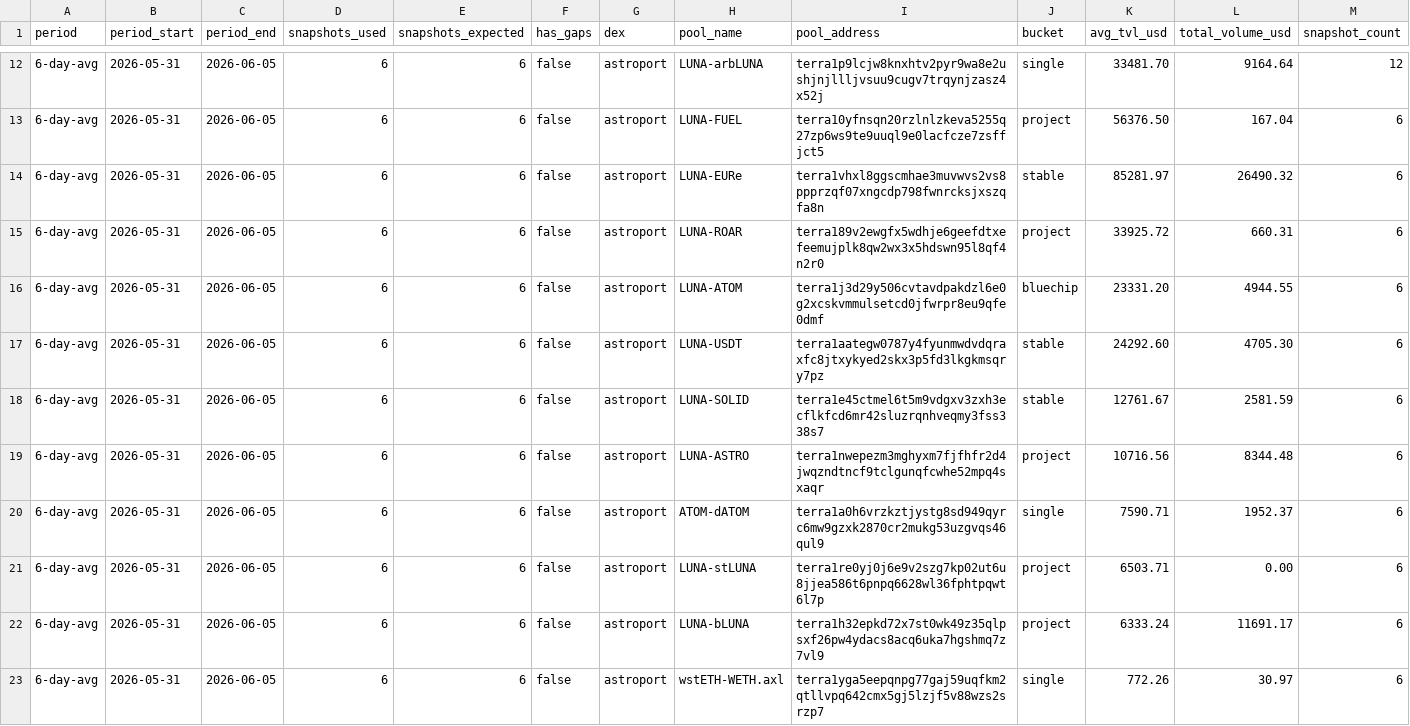
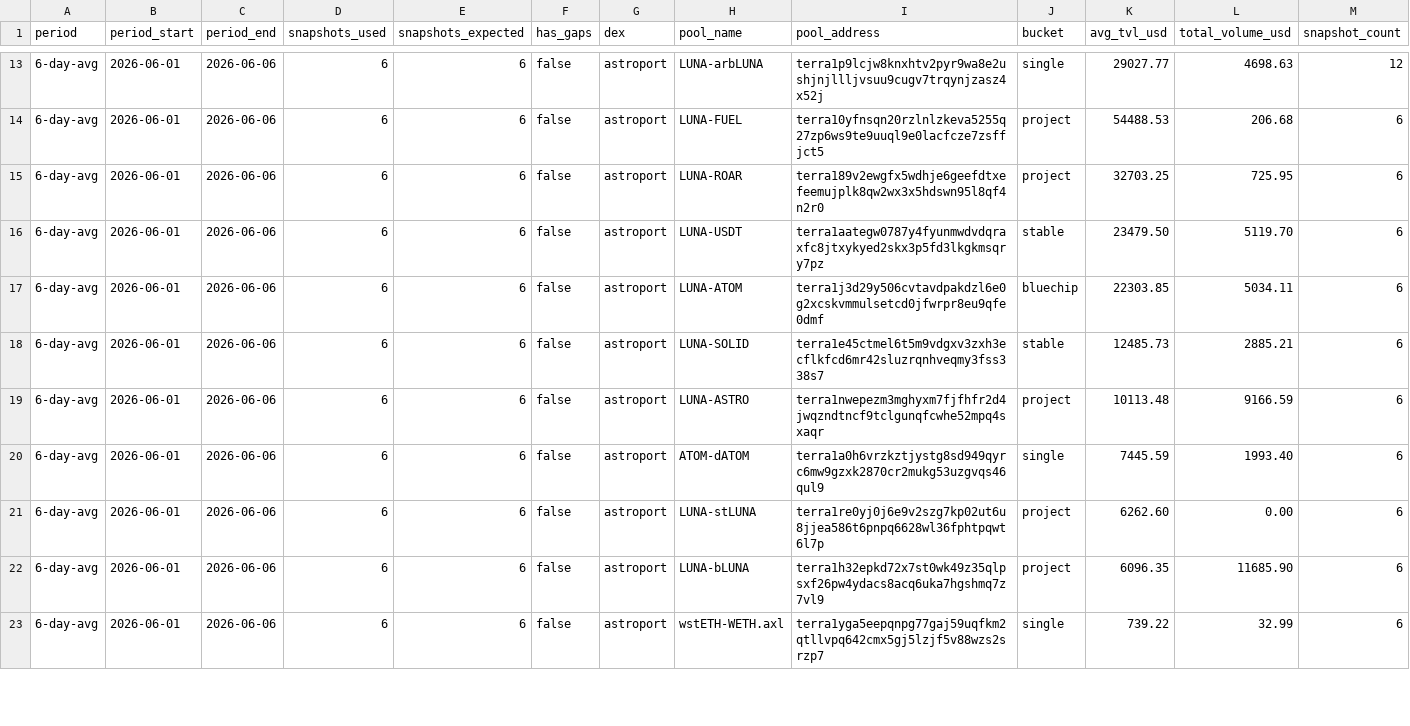
Before and after one commit to defipatriot/astroport-pool-data_2026, a CSV file: 6-day-avg.csv, drawn as a sheet; only a part is shown, gaps mark what is left out; the diff covers the shown part only.

Commit message:
📊 Astroport 6-day rolling avg

```diff
--- a/6-day-avg.csv
+++ b/6-day-avg.csv
@@ -12,12 +13,11 @@ period,period_start,period_end,snapshots_used,snapshots_expected,has_gaps,dex,po
-6-day-avg,2026-05-31,2026-06-05,6,6,false,astroport,LUNA-arbLUNA,terra1p9lcjw8knxhtv2pyr9wa8e2ushjnjllljvsuu9cugv7trqynjzasz4x52j,single,33481.70,9164.64,12
-6-day-avg,2026-05-31,2026-06-05,6,6,false,astroport,LUNA-FUEL,terra10yfnsqn20rzlnlzkeva5255q27zp6ws9te9uuql9e0lacfcze7zsffjct5,project,56376.50,167.04,6
-6-day-avg,2026-05-31,2026-06-05,6,6,false,astroport,LUNA-EURe,terra1vhxl8ggscmhae3muvwvs2vs8ppprzqf07xngcdp798fwnrcksjxszqfa8n,stable,85281.97,26490.32,6
-6-day-avg,2026-05-31,2026-06-05,6,6,false,astroport,LUNA-ROAR,terra189v2ewgfx5wdhje6geefdtxefeemujplk8qw2wx3x5hdswn95l8qf4n2r0,project,33925.72,660.31,6
-6-day-avg,2026-05-31,2026-06-05,6,6,false,astroport,LUNA-ATOM,terra1j3d29y506cvtavdpakdzl6e0g2xcskvmmulsetcd0jfwrpr8eu9qfe0dmf,bluechip,23331.20,4944.55,6
-6-day-avg,2026-05-31,2026-06-05,6,6,false,astroport,LUNA-USDT,terra1aategw0787y4fyunmwdvdqraxfc8jtxykyed2skx3p5fd3lkgkmsqry7pz,stable,24292.60,4705.30,6
-6-day-avg,2026-05-31,2026-06-05,6,6,false,astroport,LUNA-SOLID,terra1e45ctmel6t5m9vdgxv3zxh3ecflkfcd6mr42sluzrqnhveqmy3fss338s7,stable,12761.67,2581.59,6
-6-day-avg,2026-05-31,2026-06-05,6,6,false,astroport,LUNA-ASTRO,terra1nwepezm3mghyxm7fjfhfr2d4jwqzndtncf9tclgunqfcwhe52mpq4sxaqr,project,10716.56,8344.48,6
-6-day-avg,2026-05-31,2026-06-05,6,6,false,astroport,ATOM-dATOM,terra1a0h6vrzkztjystg8sd949qyrc6mw9gzxk2870cr2mukg53uzgvqs46qul9,single,7590.71,1952.37,6
-6-day-avg,2026-05-31,2026-06-05,6,6,false,astroport,LUNA-stLUNA,terra1re0yj0j6e9v2szg7kp02ut6u8jjea586t6pnpq6628wl36fphtpqwt6l7p,project,6503.71,0.00,6
-6-day-avg,2026-05-31,2026-06-05,6,6,false,astroport,LUNA-bLUNA,terra1h32epkd72x7st0wk49z35qlpsxf26pw4ydacs8acq6uka7hgshmq7z7vl9,project,6333.24,11691.17,6
-6-day-avg,2026-05-31,2026-06-05,6,6,false,astroport,wstETH-WETH.axl,terra1yga5eepqnpg77gaj59uqfkm2qtllvpq642cmx5gj5lzjf5v88wzs2srzp7,single,772.26,30.97,6
+6-day-avg,2026-06-01,2026-06-06,6,6,false,astroport,LUNA-arbLUNA,terra1p9lcjw8knxhtv2pyr9wa8e2ushjnjllljvsuu9cugv7trqynjzasz4x52j,single,29027.77,4698.63,12
+6-day-avg,2026-06-01,2026-06-06,6,6,false,astroport,LUNA-FUEL,terra10yfnsqn20rzlnlzkeva5255q27zp6ws9te9uuql9e0lacfcze7zsffjct5,project,54488.53,206.68,6
+6-day-avg,2026-06-01,2026-06-06,6,6,false,astroport,LUNA-ROAR,terra189v2ewgfx5wdhje6geefdtxefeemujplk8qw2wx3x5hdswn95l8qf4n2r0,project,32703.25,725.95,6
+6-day-avg,2026-06-01,2026-06-06,6,6,false,astroport,LUNA-USDT,terra1aategw0787y4fyunmwdvdqraxfc8jtxykyed2skx3p5fd3lkgkmsqry7pz,stable,23479.50,5119.70,6
+6-day-avg,2026-06-01,2026-06-06,6,6,false,astroport,LUNA-ATOM,terra1j3d29y506cvtavdpakdzl6e0g2xcskvmmulsetcd0jfwrpr8eu9qfe0dmf,bluechip,22303.85,5034.11,6
+6-day-avg,2026-06-01,2026-06-06,6,6,false,astroport,LUNA-SOLID,terra1e45ctmel6t5m9vdgxv3zxh3ecflkfcd6mr42sluzrqnhveqmy3fss338s7,stable,12485.73,2885.21,6
+6-day-avg,2026-06-01,2026-06-06,6,6,false,astroport,LUNA-ASTRO,terra1nwepezm3mghyxm7fjfhfr2d4jwqzndtncf9tclgunqfcwhe52mpq4sxaqr,project,10113.48,9166.59,6
+6-day-avg,2026-06-01,2026-06-06,6,6,false,astroport,ATOM-dATOM,terra1a0h6vrzkztjystg8sd949qyrc6mw9gzxk2870cr2mukg53uzgvqs46qul9,single,7445.59,1993.40,6
+6-day-avg,2026-06-01,2026-06-06,6,6,false,astroport,LUNA-stLUNA,terra1re0yj0j6e9v2szg7kp02ut6u8jjea586t6pnpq6628wl36fphtpqwt6l7p,project,6262.60,0.00,6
+6-day-avg,2026-06-01,2026-06-06,6,6,false,astroport,LUNA-bLUNA,terra1h32epkd72x7st0wk49z35qlpsxf26pw4ydacs8acq6uka7hgshmq7z7vl9,project,6096.35,11685.90,6
+6-day-avg,2026-06-01,2026-06-06,6,6,false,astroport,wstETH-WETH.axl,terra1yga5eepqnpg77gaj59uqfkm2qtllvpq642cmx5gj5lzjf5v88wzs2srzp7,single,739.22,32.99,6
```
Also changed, not shown: 1 added row and 85 edited cells elsewhere in this file.
